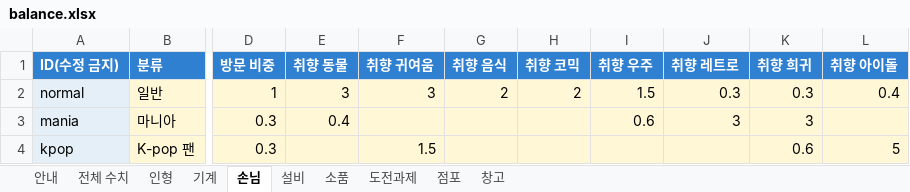
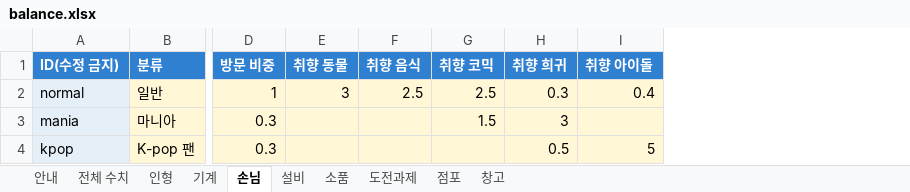
Before and after one commit to hys79/claw-machine, an Excel workbook: balance/balance.xlsx, sheet 손님, drawn as a sheet; only a part is shown, gaps mark what is left out; values as stored, in another font and other column widths than the file's, no borders; removed rows and columns are numbered as before the commit, all else as after; the diff names each change by its address in the sheet, - before the commit and + after, or states it on an @@ line.

```diff
--- a/balance/balance.xlsx (sheet 손님)
+++ b/balance/balance.xlsx (sheet 손님)
-column F (취향 귀여움), rows 2-4: 3 |  | 1.5
-column I (취향 우주), rows 2-3: 1.5 | 0.6
-column J (취향 레트로), rows 2-3: 0.3 | 3
-F2 (취향 음식): 2
+F2 (취향 음식): 2.5
-G2 (취향 코믹): 2
+G2 (취향 코믹): 2.5
-E3 (취향 동물): 0.4
+E3 (취향 동물): (empty)
-G3 (취향 코믹): (empty)
+G3 (취향 코믹): 1.5
-H4 (취향 희귀): 0.6
+H4 (취향 희귀): 0.5
```
Also changed, not shown: sheet 인형, sheet 전체 수치, 7 other files.
